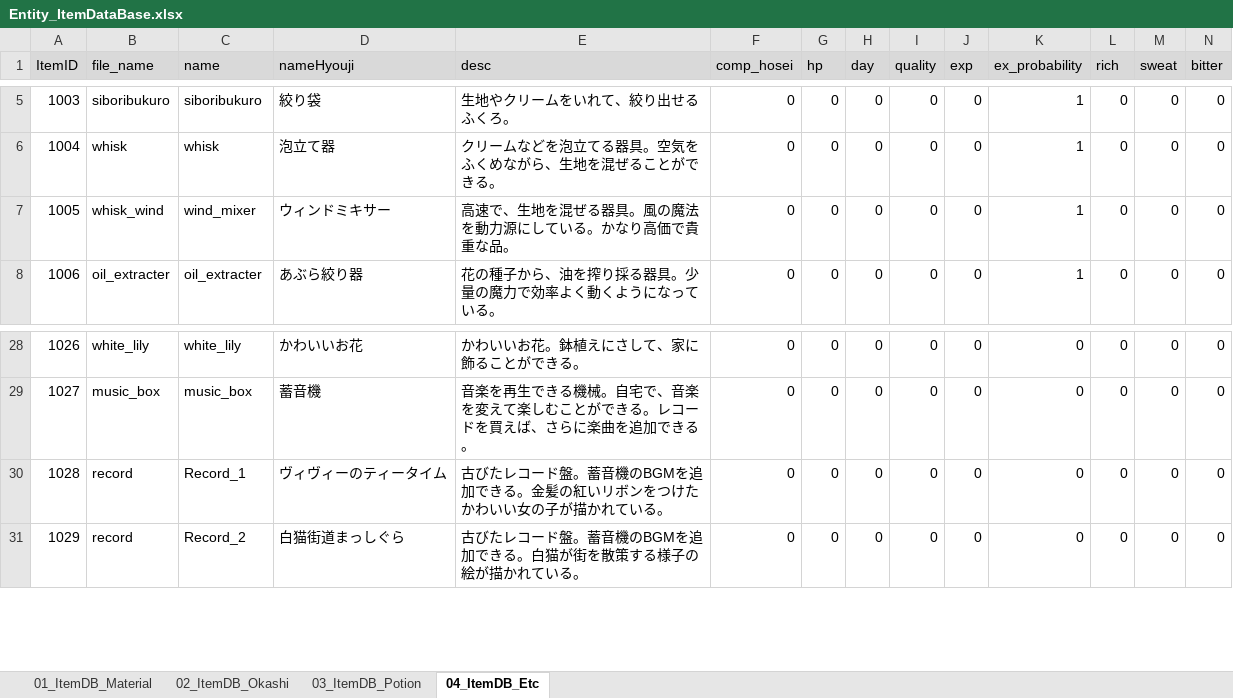
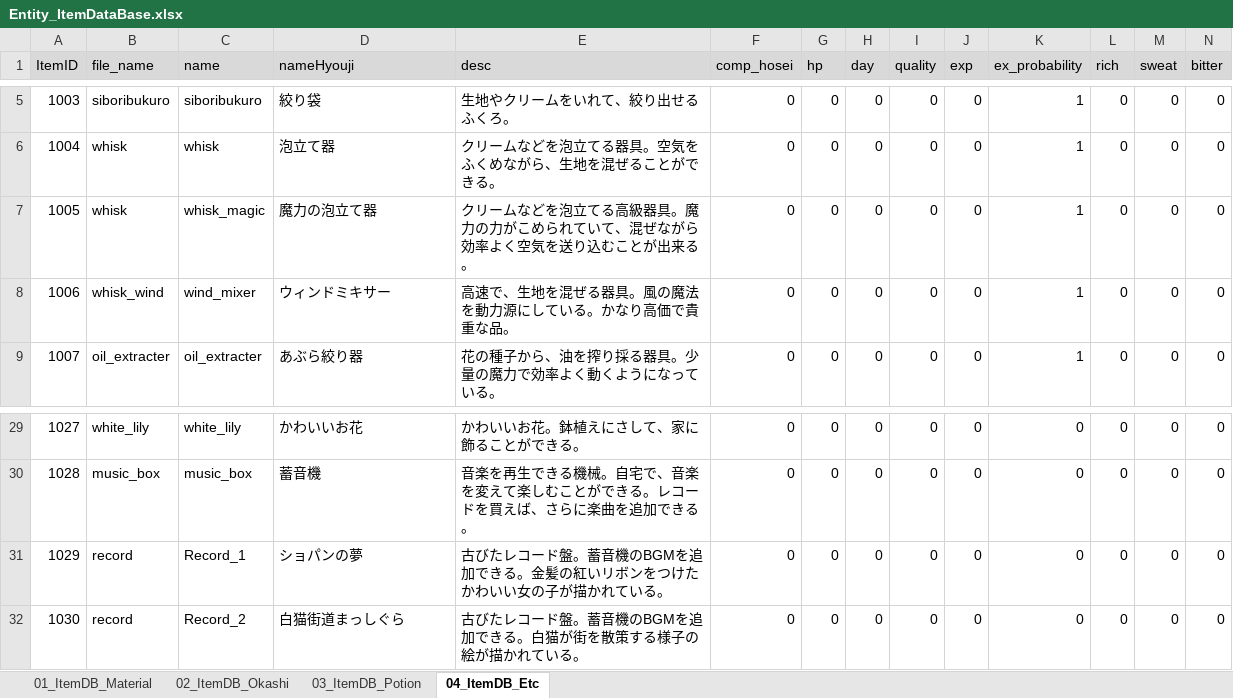
Before and after one commit to matoarita/Okashi_Atlier2, an Excel workbook: Assets/Excel_Data/Entity_ItemDataBase.xlsx, sheet 04_ItemDB_Etc, drawn as a sheet; only a part is shown, gaps mark what is left out; values as stored, in another font and other column widths than the file's, no borders; addresses are those after the commit; rows hold the shown columns only; the diff names each change by its address in the sheet, - before the commit and + after, or states it on an @@ line.

```diff
--- a/Assets/Excel_Data/Entity_ItemDataBase.xlsx (sheet 04_ItemDB_Etc)
+++ b/Assets/Excel_Data/Entity_ItemDataBase.xlsx (sheet 04_ItemDB_Etc)
+row 7: 1005 | whisk | whisk_magic | 魔力の泡立て器 | クリームなどを泡立てる高級器具。魔力の力がこめられていて、混ぜながら効率よく空気を送り込むことが出来る。 | 0 | 0 | 0 | 0 | 0 | 1 | 0 | 0 | 0
@@ column A (ItemID) renumbered from row 8 down @@
-D31 (nameHyouji): ヴィヴィーのティータイム
+D31 (nameHyouji): ショパンの夢
```
Also changed, not shown: Assets/Excel_Data/Entity_GirlLikeSetCompoDataBase.xlsx, Assets/Excel_Data/Entity_GirlLikeSetDataBase.xlsx, 45 other files.
